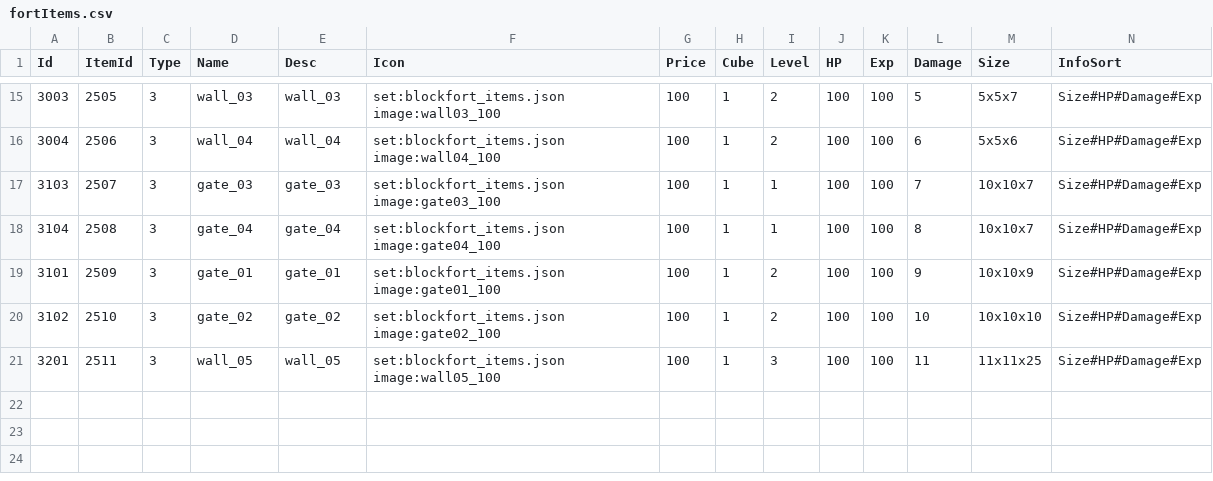
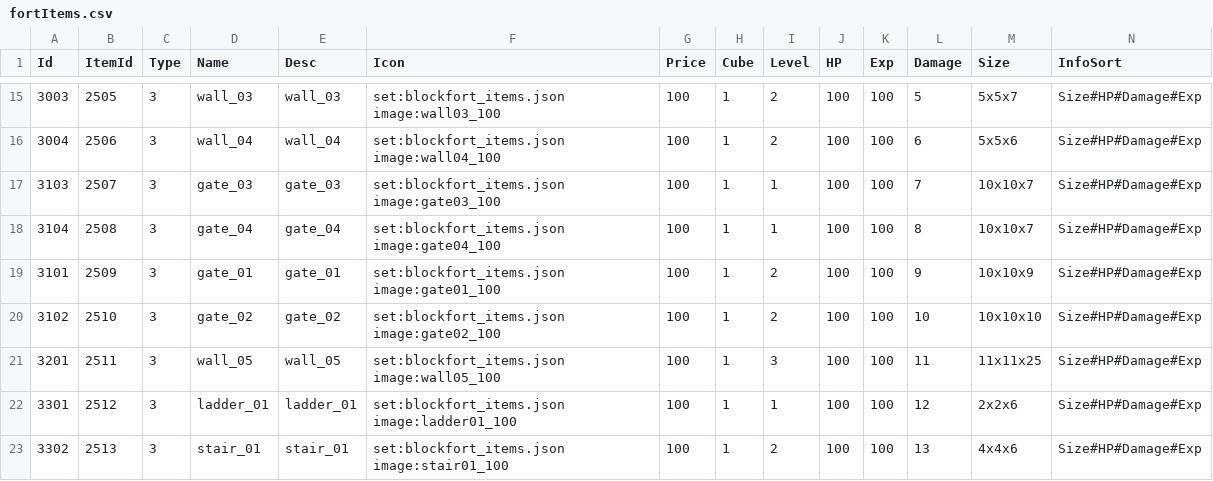
Before and after one commit to heliaoyuan10086/Game, a CSV file: BlockFort/setting/fortItems.csv, drawn as a sheet; only a part is shown, gaps mark what is left out; the diff names each change by its address in the sheet, - before the commit and + after, or states it on an @@ line.

```diff
--- a/BlockFort/setting/fortItems.csv
+++ b/BlockFort/setting/fortItems.csv
+row 22: 3301 | 2512 | 3 | ladder_01 | ladder_01 | set:blockfort_items.json image:ladder01_100 | 100 | 1 | 1 | 100 | 100 | 12 | 2x2x6 | Size#HP#Damage#Exp
+row 23: 3302 | 2513 | 3 | stair_01 | stair_01 | set:blockfort_items.json image:stair01_100 | 100 | 1 | 2 | 100 | 100 | 13 | 4x4x6 | Size#HP#Damage#Exp
```
Also changed, not shown: BlockFort/manorLevel.csv, BlockFort/setting/buildingUpgrade.csv, 6 other files.
